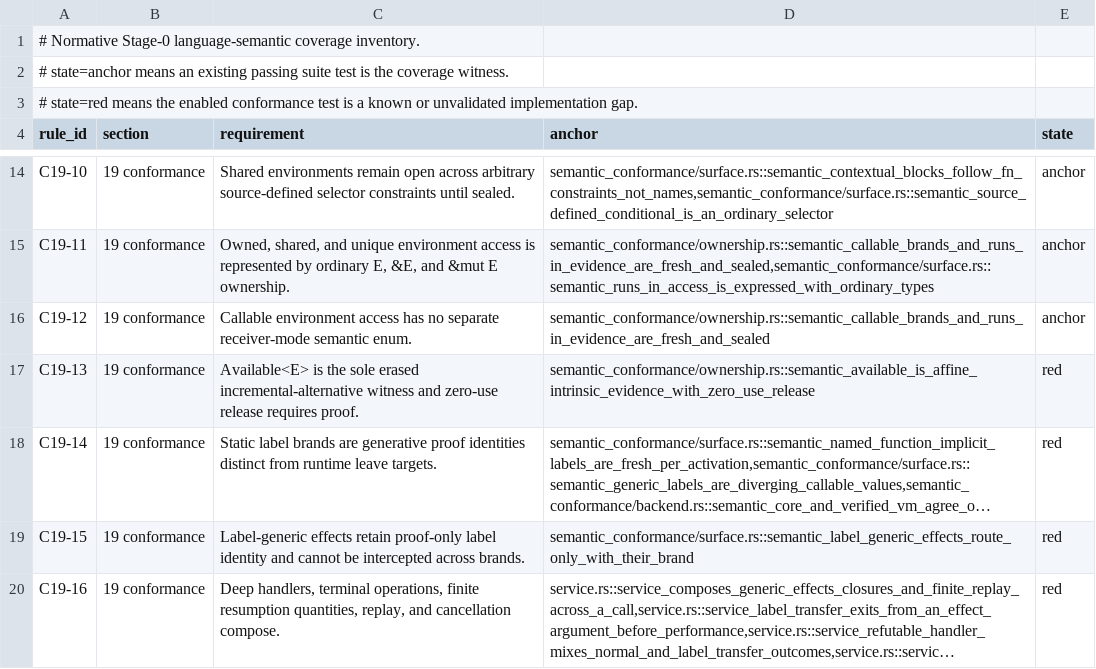
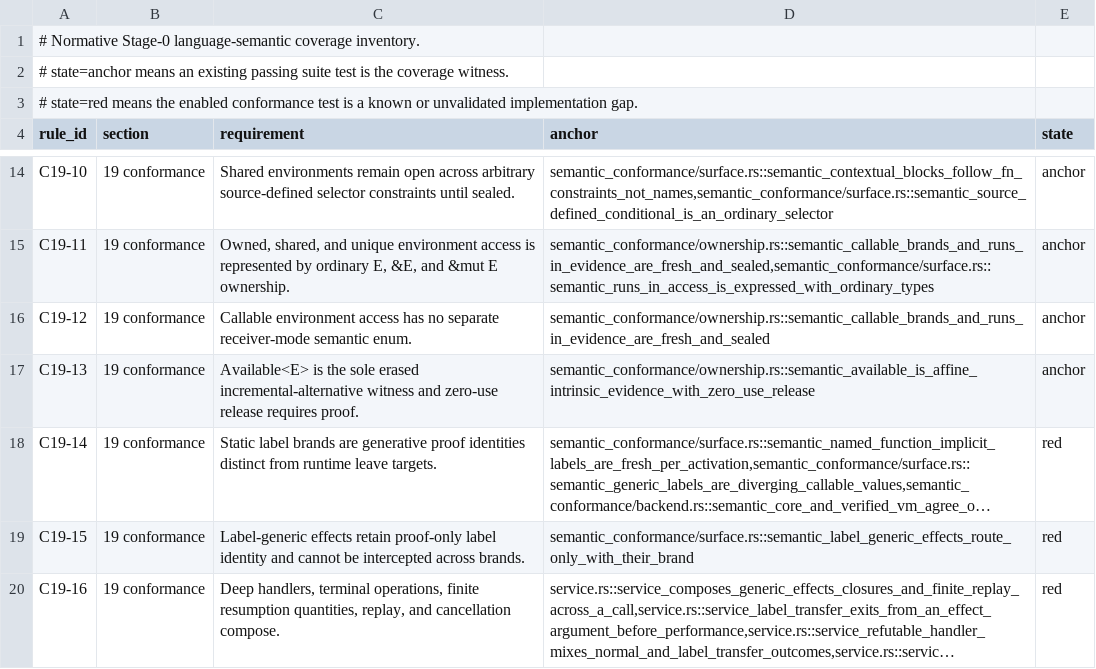
Before and after one commit to MalekiRe/glorious, a TSV file: docs/self-hosted-compiler/stage0-semantic-inventory.tsv, drawn as a sheet; only a part is shown, gaps mark what is left out; long unchanged cells end in …; the diff names each change by its address in the sheet, - before the commit and + after, or states it on an @@ line.

Commit message:
feat(stage0): seal Available zero-use release

```diff
--- a/docs/self-hosted-compiler/stage0-semantic-inventory.tsv
+++ b/docs/self-hosted-compiler/stage0-semantic-inventory.tsv
-E17 (state): red
+E17 (state): anchor
```
Also changed, not shown: 4 other files.
